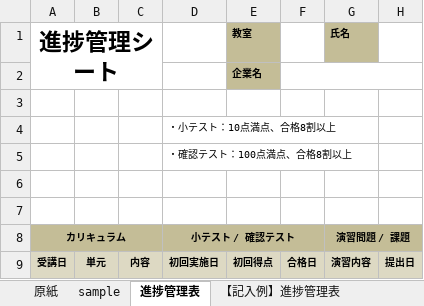
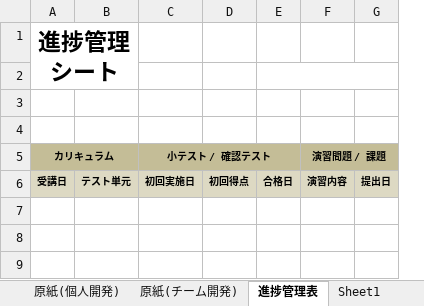
Before and after one commit to tc-kishimoto/fullstack-node, an Excel workbook: template/daily.xlsx, sheet 進捗管理表, drawn as a sheet; values as stored, in another font and other column widths than the file's, no borders; removed rows and columns are numbered as before the commit, all else as after; the diff names each change by its address in the sheet, - before the commit and + after, or states it on an @@ line.

```diff
--- a/template/daily.xlsx (sheet 進捗管理表)
+++ b/template/daily.xlsx (sheet 進捗管理表)
-sheet tab: sample
-sheet tab: 【記入例】進捗管理表
+sheet tab: 原紙(個人開発)
+sheet tab: 原紙(チーム開発)
+sheet tab: Sheet1
-column B, row 9: 単元
-column C, row 9: 内容
+column B, row 6: テスト単元
-A1:C2 merged
+A1:B2 merged
-D1: 教室
+D1: (empty)
-D1 fill: #C4BD97
+D1 fill: none
-F1 (演習問題 / 課題): 氏名
+F1 (演習問題 / 課題): (empty)
-F1 fill: #C4BD97
+F1 fill: none
-row 2:  |  |  |  | 企業名
+E2:G2 merged
-row 4:  |  |  | ・小テスト：10点満点、合格8割以上
-row 5:  |  |  | ・確認テスト：100点満点、合格8割以上
```
Also changed, not shown: other sheet tabs, 2 other files.
